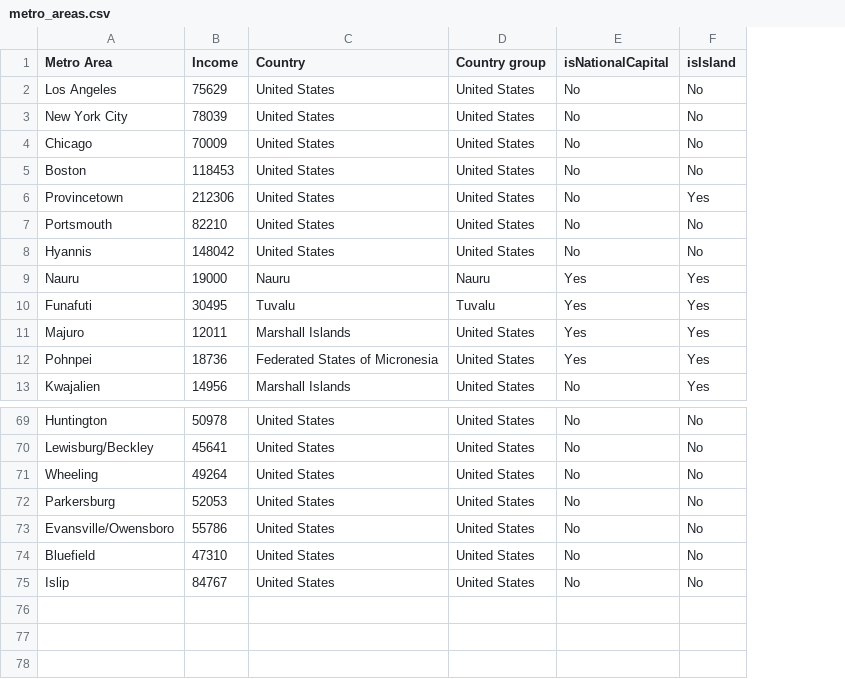
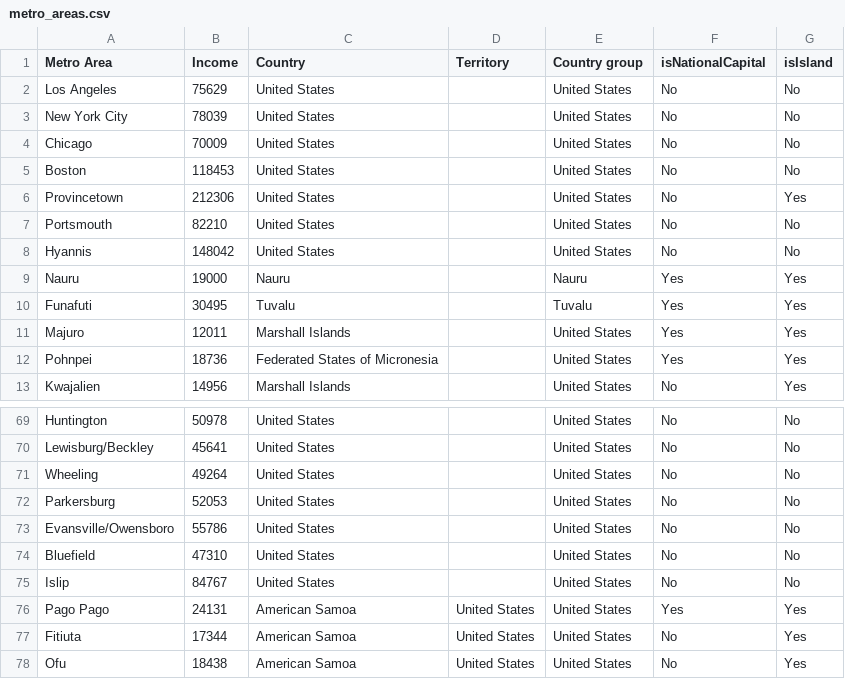
Before and after one commit to johnbrussell/airline-game, a CSV file: data/metro_areas.csv, drawn as a sheet; only a part is shown, gaps mark what is left out; the diff names each change by its address in the sheet, - before the commit and + after, or states it on an @@ line.

Commit message:
Freedoms of the air (#125)
* Migration: Market.territory_of

* Add Territory column to market data

* Inputter inputs territory data

* Airline.can_fly_between?

* Migration: create CabotageExceptions

* CabotageException model

* Add exception to cabotage rules for when a CabotageException exists

* Add a list of exceptions to cabotage regulations

* Input cabotage exceptions

* American Samoa data

```diff
--- a/data/metro_areas.csv
+++ b/data/metro_areas.csv
+column D (Territory), empty
+row 76: Pago Pago | 24131 | American Samoa | United States | United States | Yes | Yes
+row 77: Fitiuta | 17344 | American Samoa | United States | United States | No | Yes
+row 78: Ofu | 18438 | American Samoa | United States | United States | No | Yes
```
Also changed, not shown: data/airports.csv, data/populations.csv, 9 other files.
